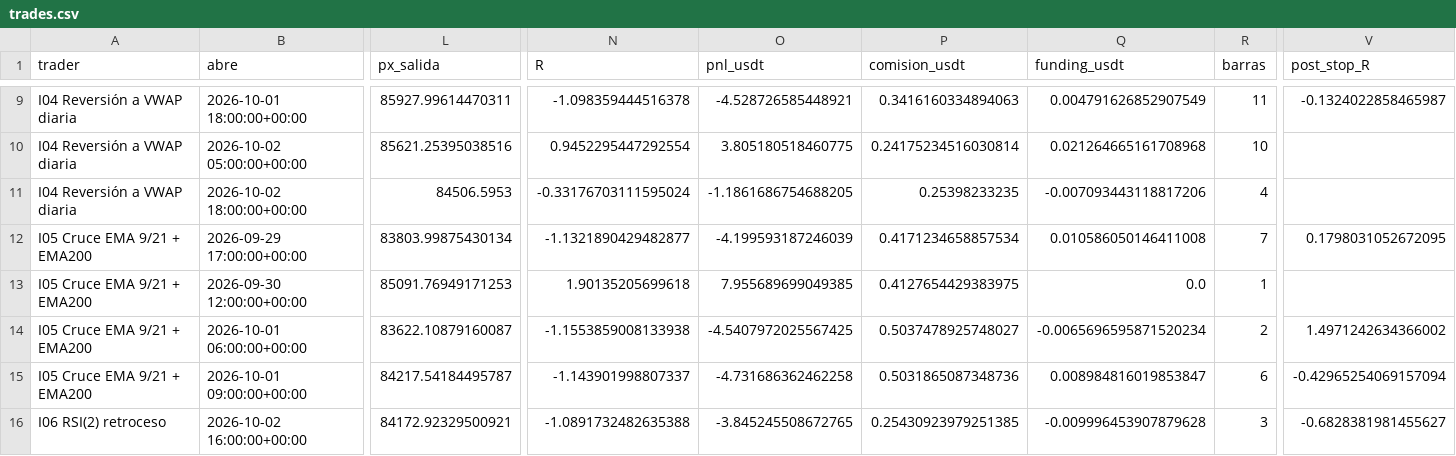
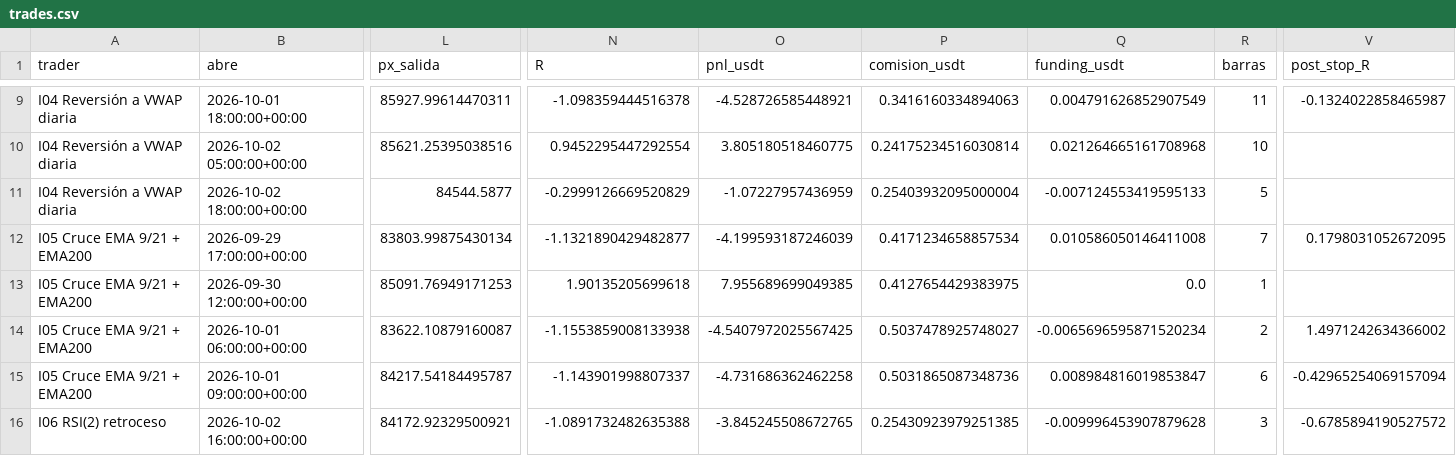
Before and after one commit to josecarrera2708-wq/viral-video-saas, a CSV file: millonary/paper_state/intradia/trades.csv, drawn as a sheet; only a part is shown, gaps mark what is left out; the diff covers the shown part only; the diff names each change by its address in the sheet, - before the commit and + after, or states it on an @@ line.

```diff
--- a/millonary/paper_state/intradia/trades.csv
+++ b/millonary/paper_state/intradia/trades.csv
-L11 (px_salida): 84506.5953
+L11 (px_salida): 84544.5877
-N11 (R): -0.33176703111595024
+N11 (R): -0.2999126669520829
-O11 (pnl_usdt): -1.1861686754688205
+O11 (pnl_usdt): -1.07227957436959
-P11 (comision_usdt): 0.25398233235
+P11 (comision_usdt): 0.25403932095000004
-Q11 (funding_usdt): -0.007093443118817206
+Q11 (funding_usdt): -0.007124553419595133
-R11 (barras): 4
+R11 (barras): 5
-V16 (post_stop_R): -0.6828381981455627
+V16 (post_stop_R): -0.6785894190527572
```
Also changed, not shown: 20 edited cells elsewhere in this file, millonary/paper_state/intradia/trades_mejoras.csv, millonary/paper_state/mesa15/trades.csv, 13 other files.
